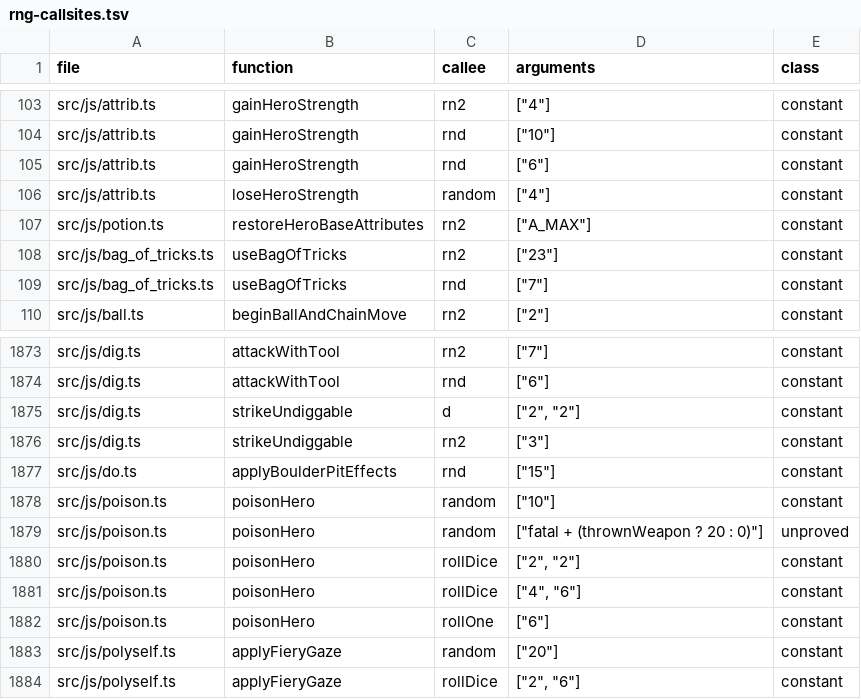
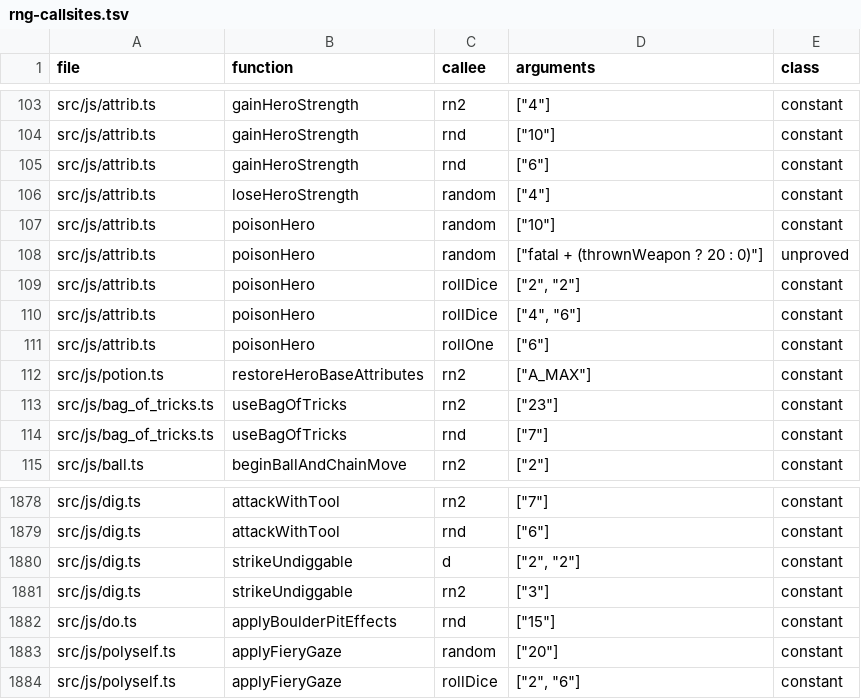
Before and after one commit to daoa0601/teleport-contest, a TSV file: docs/ledger/rng-callsites.tsv, drawn as a sheet; only a part is shown, gaps mark what is left out.

Commit message:
Fold poison.ts into attrib.ts (attrib.c home module)
poison_strdmg (poisonHeroStrengthAndHp), poisontell
(poisonAttributeMessage), poisoned (poisonHero) and adjuhploss
(adjustedDamageAfterMaxHpLoss) move from src/js/poison.ts into
src/js/attrib.ts with unchanged bodies. Importers, rng-callsites rows
and the callsites review row are repointed; src/js/poison.ts is
deleted.

```diff
--- a/docs/ledger/rng-callsites.tsv
+++ b/docs/ledger/rng-callsites.tsv
@@ -106,2 +106,7 @@ src/js/attrib.ts	gainHeroStrength	rnd	"[""6""]"	constant
 src/js/attrib.ts	loseHeroStrength	random	"[""4""]"	constant
+src/js/attrib.ts	poisonHero	random	"[""10""]"	constant
+src/js/attrib.ts	poisonHero	random	"[""fatal + (thrownWeapon ? 20 : 0)""]"	unproved
+src/js/attrib.ts	poisonHero	rollDice	"[""2"", ""2""]"	constant
+src/js/attrib.ts	poisonHero	rollDice	"[""4"", ""6""]"	constant
+src/js/attrib.ts	poisonHero	rollOne	"[""6""]"	constant
 src/js/potion.ts	restoreHeroBaseAttributes	rn2	"[""A_MAX""]"	constant
@@ -1877,7 +1882,2 @@ src/js/dig.ts	strikeUndiggable	rn2	"[""3""]"	constant
 src/js/do.ts	applyBoulderPitEffects	rnd	"[""15""]"	constant
-src/js/poison.ts	poisonHero	random	"[""10""]"	constant
-src/js/poison.ts	poisonHero	random	"[""fatal + (thrownWeapon ? 20 : 0)""]"	unproved
-src/js/poison.ts	poisonHero	rollDice	"[""2"", ""2""]"	constant
-src/js/poison.ts	poisonHero	rollDice	"[""4"", ""6""]"	constant
-src/js/poison.ts	poisonHero	rollOne	"[""6""]"	constant
 src/js/polyself.ts	applyFieryGaze	random	"[""20""]"	constant
```
Also changed, not shown: verification/callsites/review.tsv, 30 other files.
